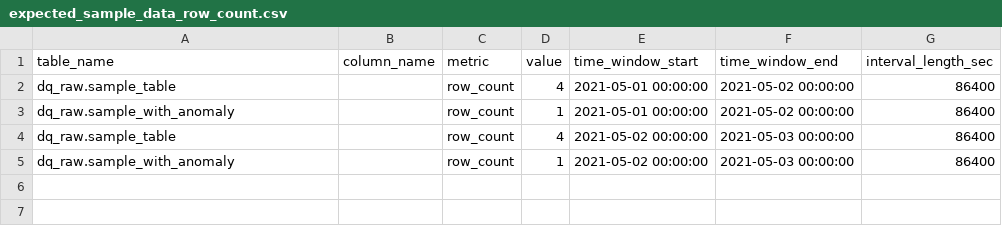
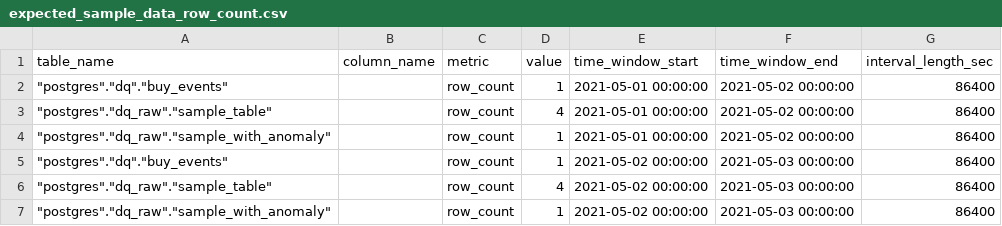
Before and after one commit to re-data/dbt-re-data, a CSV file: integration_tests/data/expected/expected_sample_data_row_count.csv, drawn as a sheet.

```diff
--- a/integration_tests/data/expected/expected_sample_data_row_count.csv
+++ b/integration_tests/data/expected/expected_sample_data_row_count.csv
@@ -1,5 +1,7 @@
 table_name,column_name,metric,value,time_window_start,time_window_end,interval_length_sec
-dq_raw.sample_table,,row_count,4,2021-05-01 00:00:00,2021-05-02 00:00:00,86400
-dq_raw.sample_with_anomaly,,row_count,1,2021-05-01 00:00:00,2021-05-02 00:00:00,86400
-dq_raw.sample_table,,row_count,4,2021-05-02 00:00:00,2021-05-03 00:00:00,86400
-dq_raw.sample_with_anomaly,,row_count,1,2021-05-02 00:00:00,2021-05-03 00:00:00,86400
+"""postgres"".""dq"".""buy_events""","",row_count,1,2021-05-01 00:00:00,2021-05-02 00:00:00,86400
+"""postgres"".""dq_raw"".""sample_table""","",row_count,4,2021-05-01 00:00:00,2021-05-02 00:00:00,86400
+"""postgres"".""dq_raw"".""sample_with_anomaly""","",row_count,1,2021-05-01 00:00:00,2021-05-02 00:00:00,86400
+"""postgres"".""dq"".""buy_events""","",row_count,1,2021-05-02 00:00:00,2021-05-03 00:00:00,86400
+"""postgres"".""dq_raw"".""sample_table""","",row_count,4,2021-05-02 00:00:00,2021-05-03 00:00:00,86400
+"""postgres"".""dq_raw"".""sample_with_anomaly""","",row_count,1,2021-05-02 00:00:00,2021-05-03 00:00:00,86400
```
Also changed, not shown: integration_tests/data/expected/expected_sample_data_max.csv, integration_tests/data/expected/expected_sample_data_max_length.csv, 26 other files.
